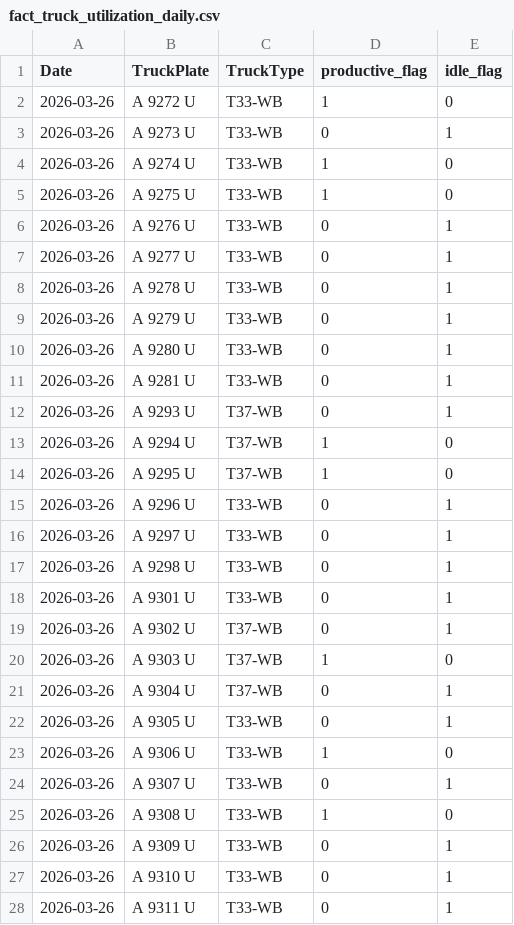
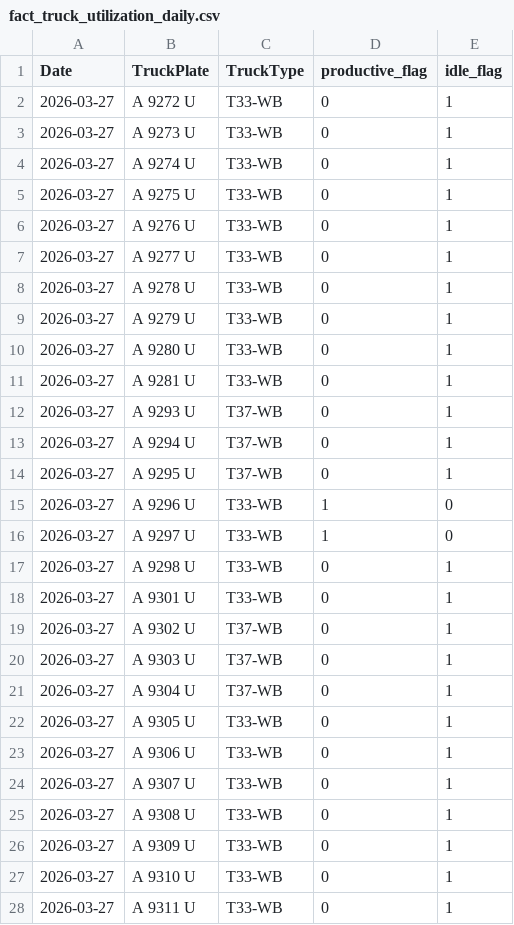
Before and after one commit to romanusdd-spec/ftu-visibility-app, a CSV file: data/ops/fact_truck_utilization_daily.csv, drawn as a sheet; only a part is shown; the diff covers the shown part only.

```diff
--- a/data/ops/fact_truck_utilization_daily.csv
+++ b/data/ops/fact_truck_utilization_daily.csv
@@ -1,28 +1,28 @@
 Date,TruckPlate,TruckType,productive_flag,idle_flag
-2026-03-26,A 9272 U,T33-WB,1,0
-2026-03-26,A 9273 U,T33-WB,0,1
-2026-03-26,A 9274 U,T33-WB,1,0
-2026-03-26,A 9275 U,T33-WB,1,0
-2026-03-26,A 9276 U,T33-WB,0,1
-2026-03-26,A 9277 U,T33-WB,0,1
-2026-03-26,A 9278 U,T33-WB,0,1
-2026-03-26,A 9279 U,T33-WB,0,1
-2026-03-26,A 9280 U,T33-WB,0,1
-2026-03-26,A 9281 U,T33-WB,0,1
-2026-03-26,A 9293 U,T37-WB,0,1
-2026-03-26,A 9294 U,T37-WB,1,0
-2026-03-26,A 9295 U,T37-WB,1,0
-2026-03-26,A 9296 U,T33-WB,0,1
-2026-03-26,A 9297 U,T33-WB,0,1
-2026-03-26,A 9298 U,T33-WB,0,1
-2026-03-26,A 9301 U,T33-WB,0,1
-2026-03-26,A 9302 U,T37-WB,0,1
-2026-03-26,A 9303 U,T37-WB,1,0
-2026-03-26,A 9304 U,T37-WB,0,1
-2026-03-26,A 9305 U,T33-WB,0,1
-2026-03-26,A 9306 U,T33-WB,1,0
-2026-03-26,A 9307 U,T33-WB,0,1
-2026-03-26,A 9308 U,T33-WB,1,0
-2026-03-26,A 9309 U,T33-WB,0,1
-2026-03-26,A 9310 U,T33-WB,0,1
-2026-03-26,A 9311 U,T33-WB,0,1
+2026-03-27,A 9272 U,T33-WB,0,1
+2026-03-27,A 9273 U,T33-WB,0,1
+2026-03-27,A 9274 U,T33-WB,0,1
+2026-03-27,A 9275 U,T33-WB,0,1
+2026-03-27,A 9276 U,T33-WB,0,1
+2026-03-27,A 9277 U,T33-WB,0,1
+2026-03-27,A 9278 U,T33-WB,0,1
+2026-03-27,A 9279 U,T33-WB,0,1
+2026-03-27,A 9280 U,T33-WB,0,1
+2026-03-27,A 9281 U,T33-WB,0,1
+2026-03-27,A 9293 U,T37-WB,0,1
+2026-03-27,A 9294 U,T37-WB,0,1
+2026-03-27,A 9295 U,T37-WB,0,1
+2026-03-27,A 9296 U,T33-WB,1,0
+2026-03-27,A 9297 U,T33-WB,1,0
+2026-03-27,A 9298 U,T33-WB,0,1
+2026-03-27,A 9301 U,T33-WB,0,1
+2026-03-27,A 9302 U,T37-WB,0,1
+2026-03-27,A 9303 U,T37-WB,0,1
+2026-03-27,A 9304 U,T37-WB,0,1
+2026-03-27,A 9305 U,T33-WB,0,1
+2026-03-27,A 9306 U,T33-WB,0,1
+2026-03-27,A 9307 U,T33-WB,0,1
+2026-03-27,A 9308 U,T33-WB,0,1
+2026-03-27,A 9309 U,T33-WB,0,1
+2026-03-27,A 9310 U,T33-WB,0,1
+2026-03-27,A 9311 U,T33-WB,0,1
```
Also changed, not shown: 122 edited cells elsewhere in this file, data/commercial/fact_wo_submission_daily.csv, data/commercial/fact_wo_submission_detail.csv, 9 other files.
